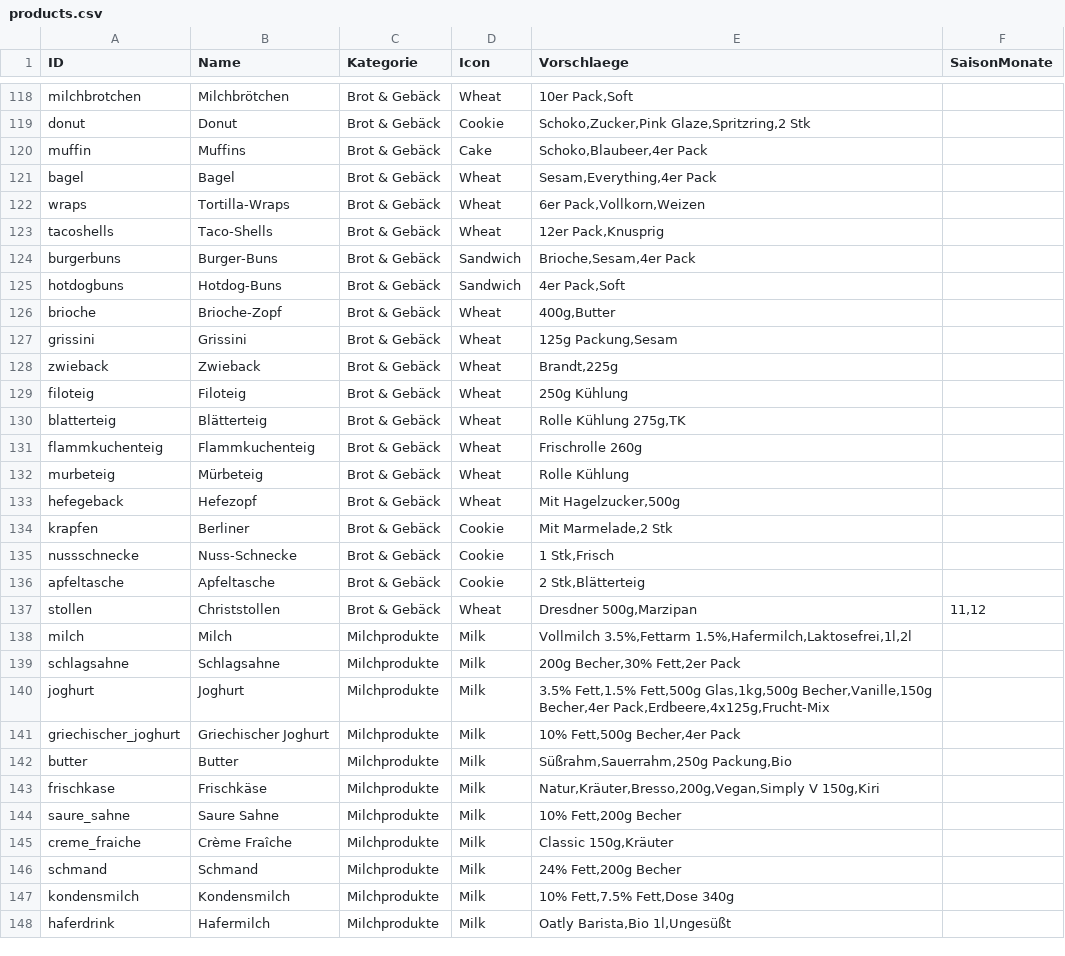
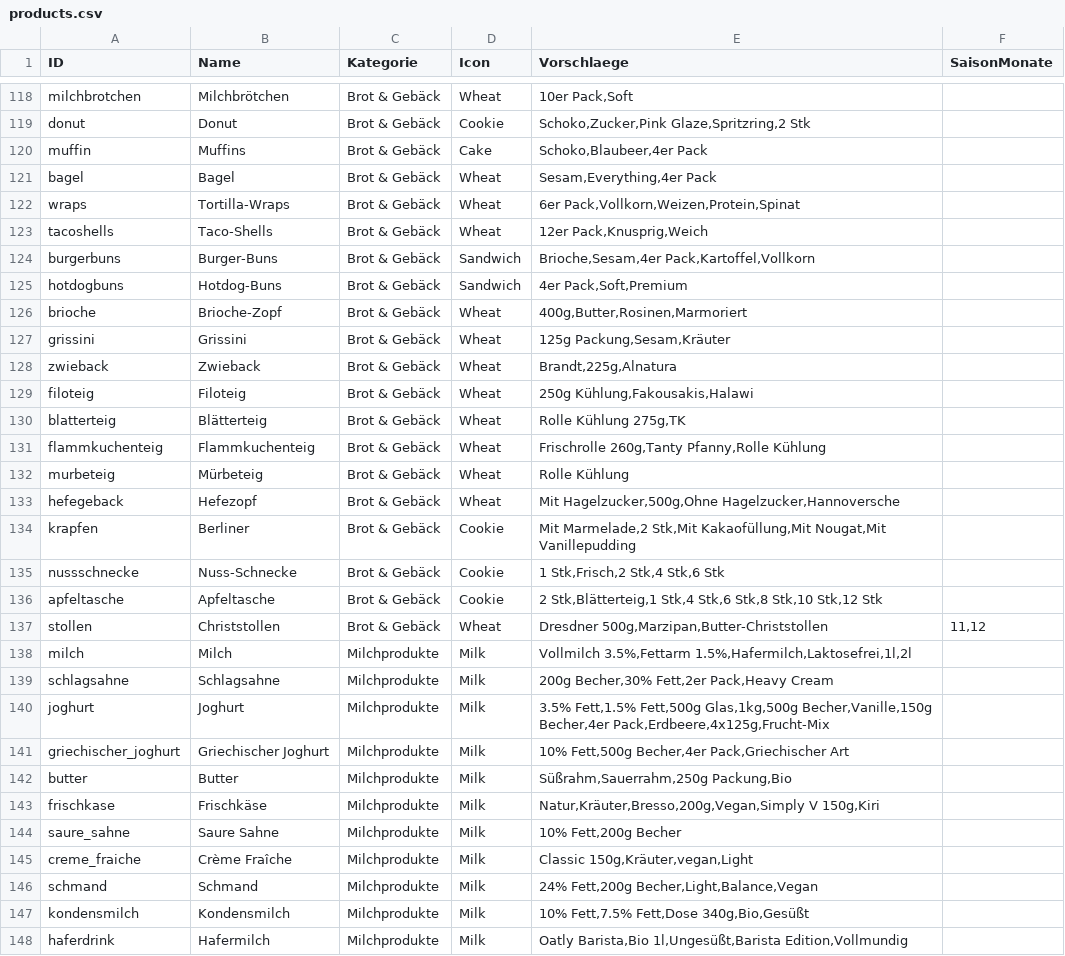
Before and after one commit to Misterwanwa/Tischplan, a CSV file: public/products.csv, drawn as a sheet; only a part is shown, gaps mark what is left out; the diff covers the shown part only.

```diff
--- a/public/products.csv
+++ b/public/products.csv
@@ -121,22 +121,22 @@ muffin;Muffins;Brot & Gebäck;Cake;Schoko,Blaubeer,4er Pack;
 bagel;Bagel;Brot & Gebäck;Wheat;Sesam,Everything,4er Pack;
-wraps;Tortilla-Wraps;Brot & Gebäck;Wheat;6er Pack,Vollkorn,Weizen;
-tacoshells;Taco-Shells;Brot & Gebäck;Wheat;12er Pack,Knusprig;
-burgerbuns;Burger-Buns;Brot & Gebäck;Sandwich;Brioche,Sesam,4er Pack;
-hotdogbuns;Hotdog-Buns;Brot & Gebäck;Sandwich;4er Pack,Soft;
-brioche;Brioche-Zopf;Brot & Gebäck;Wheat;400g,Butter;
-grissini;Grissini;Brot & Gebäck;Wheat;125g Packung,Sesam;
-zwieback;Zwieback;Brot & Gebäck;Wheat;Brandt,225g;
-filoteig;Filoteig;Brot & Gebäck;Wheat;250g Kühlung;
+wraps;Tortilla-Wraps;Brot & Gebäck;Wheat;6er Pack,Vollkorn,Weizen,Protein,Spinat;
+tacoshells;Taco-Shells;Brot & Gebäck;Wheat;12er Pack,Knusprig,Weich;
+burgerbuns;Burger-Buns;Brot & Gebäck;Sandwich;Brioche,Sesam,4er Pack,Kartoffel,Vollkorn;
+hotdogbuns;Hotdog-Buns;Brot & Gebäck;Sandwich;4er Pack,Soft,Premium;
+brioche;Brioche-Zopf;Brot & Gebäck;Wheat;400g,Butter,Rosinen,Marmoriert;
+grissini;Grissini;Brot & Gebäck;Wheat;125g Packung,Sesam,Kräuter;
+zwieback;Zwieback;Brot & Gebäck;Wheat;Brandt,225g,Alnatura;
+filoteig;Filoteig;Brot & Gebäck;Wheat;250g Kühlung,Fakousakis,Halawi;
 blatterteig;Blätterteig;Brot & Gebäck;Wheat;Rolle Kühlung 275g,TK;
-flammkuchenteig;Flammkuchenteig;Brot & Gebäck;Wheat;Frischrolle 260g;
+flammkuchenteig;Flammkuchenteig;Brot & Gebäck;Wheat;Frischrolle 260g,Tanty Pfanny,Rolle Kühlung;
 murbeteig;Mürbeteig;Brot & Gebäck;Wheat;Rolle Kühlung;
-hefegeback;Hefezopf;Brot & Gebäck;Wheat;Mit Hagelzucker,500g;
-krapfen;Berliner;Brot & Gebäck;Cookie;Mit Marmelade,2 Stk;
-nussschnecke;Nuss-Schnecke;Brot & Gebäck;Cookie;1 Stk,Frisch;
-apfeltasche;Apfeltasche;Brot & Gebäck;Cookie;2 Stk,Blätterteig;
-stollen;Christstollen;Brot & Gebäck;Wheat;Dresdner 500g,Marzipan;11,12
+hefegeback;Hefezopf;Brot & Gebäck;Wheat;Mit Hagelzucker,500g,Ohne Hagelzucker,Hannoversche;
+krapfen;Berliner;Brot & Gebäck;Cookie;Mit Marmelade,2 Stk,Mit Kakaofüllung,Mit Nougat,Mit Vanillepudding;
+nussschnecke;Nuss-Schnecke;Brot & Gebäck;Cookie;1 Stk,Frisch,2 Stk,4 Stk,6 Stk;
+apfeltasche;Apfeltasche;Brot & Gebäck;Cookie;2 Stk,Blätterteig,1 Stk,4 Stk,6 Stk,8 Stk,10 Stk,12 Stk;
+stollen;Christstollen;Brot & Gebäck;Wheat;Dresdner 500g,Marzipan,Butter-Christstollen;11,12
 milch;Milch;Milchprodukte;Milk;Vollmilch 3.5%,Fettarm 1.5%,Hafermilch,Laktosefrei,1l,2l;
-schlagsahne;Schlagsahne;Milchprodukte;Milk;200g Becher,30% Fett,2er Pack;
+schlagsahne;Schlagsahne;Milchprodukte;Milk;200g Becher,30% Fett,2er Pack,Heavy Cream;
 joghurt;Joghurt;Milchprodukte;Milk;3.5% Fett,1.5% Fett,500g Glas,1kg,500g Becher,Vanille,150g Becher,4er Pack,Erdbeere,4x125g,Frucht-Mix;
-griechischer_joghurt;Griechischer Joghurt;Milchprodukte;Milk;10% Fett,500g Becher,4er Pack;
+griechischer_joghurt;Griechischer Joghurt;Milchprodukte;Milk;10% Fett,500g Becher,4er Pack,Griechischer Art;
 butter;Butter;Milchprodukte;Milk;Süßrahm,Sauerrahm,250g Packung,Bio;
@@ -144,5 +144,5 @@ frischkase;Frischkäse;Milchprodukte;Milk;Natur,Kräuter,Bresso,200g,Vegan,Simpl
 saure_sahne;Saure Sahne;Milchprodukte;Milk;10% Fett,200g Becher;
-creme_fraiche;Crème Fraîche;Milchprodukte;Milk;Classic 150g,Kräuter;
-schmand;Schmand;Milchprodukte;Milk;24% Fett,200g Becher;
-kondensmilch;Kondensmilch;Milchprodukte;Milk;10% Fett,7.5% Fett,Dose 340g;
-haferdrink;Hafermilch;Milchprodukte;Milk;Oatly Barista,Bio 1l,Ungesüßt;
+creme_fraiche;Crème Fraîche;Milchprodukte;Milk;Classic 150g,Kräuter,vegan,Light;
+schmand;Schmand;Milchprodukte;Milk;24% Fett,200g Becher,Light,Balance,Vegan;
+kondensmilch;Kondensmilch;Milchprodukte;Milk;10% Fett,7.5% Fett,Dose 340g,Bio,Gesüßt;
+haferdrink;Hafermilch;Milchprodukte;Milk;Oatly Barista,Bio 1l,Ungesüßt,Barista Edition,Vollmundig;
```
Also changed, not shown: 21 edited cells elsewhere in this file, 3 other files.
